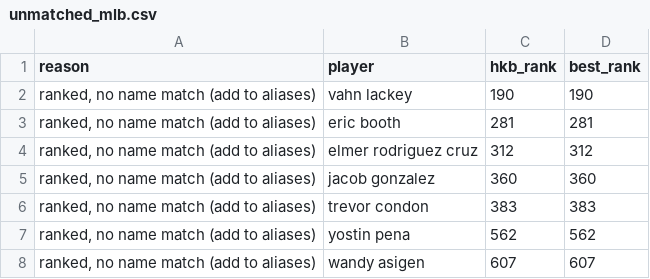
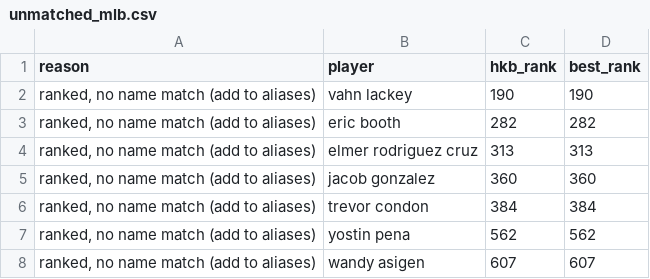
Before and after one commit to kyeill/dynasty, a CSV file: output/unmatched_mlb.csv, drawn as a sheet; only a part is shown.

```diff
--- a/output/unmatched_mlb.csv
+++ b/output/unmatched_mlb.csv
@@ -2,6 +2,6 @@
 "ranked, no name match (add to aliases)",vahn lackey,190,190
-"ranked, no name match (add to aliases)",eric booth,281,281
-"ranked, no name match (add to aliases)",elmer rodriguez cruz,312,312
+"ranked, no name match (add to aliases)",eric booth,282,282
+"ranked, no name match (add to aliases)",elmer rodriguez cruz,313,313
 "ranked, no name match (add to aliases)",jacob gonzalez,360,360
-"ranked, no name match (add to aliases)",trevor condon,383,383
+"ranked, no name match (add to aliases)",trevor condon,384,384
 "ranked, no name match (add to aliases)",yostin pena,562,562
```
Also changed, not shown: lastgood/mlb_hkb.csv, lastgood/nfl_current.csv, 14 other files.
